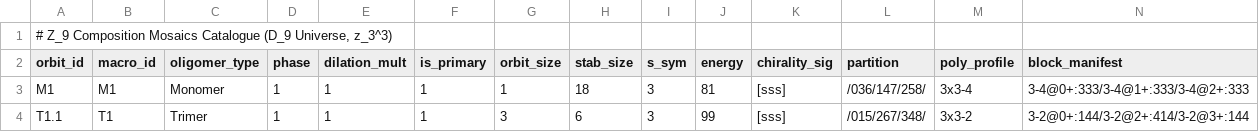
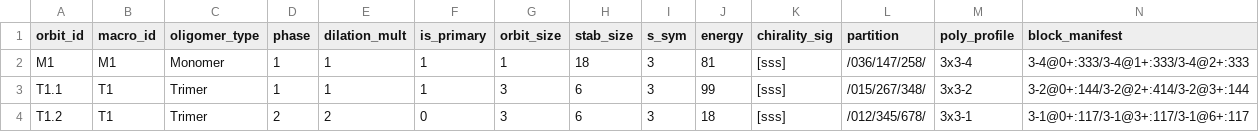
Before and after one commit to applutan/atlases, a TSV file: hexdec/data/z9_mosaics.tsv, drawn as a sheet; only a part is shown; the shorter side is filled out with more unchanged rows; the diff names each change by its address in the sheet, - before the commit and + after, or states it on an @@ line.

```diff
--- a/hexdec/data/z9_mosaics.tsv
+++ b/hexdec/data/z9_mosaics.tsv
-row 1: # Z_9 Composition Mosaics Catalogue (D_9 Universe, z_3^3)
```
Also changed, not shown: hexdec/data/z4_mosaic_blocks.tsv, hexdec/data/z4_mosaics.tsv, 9 other files.
